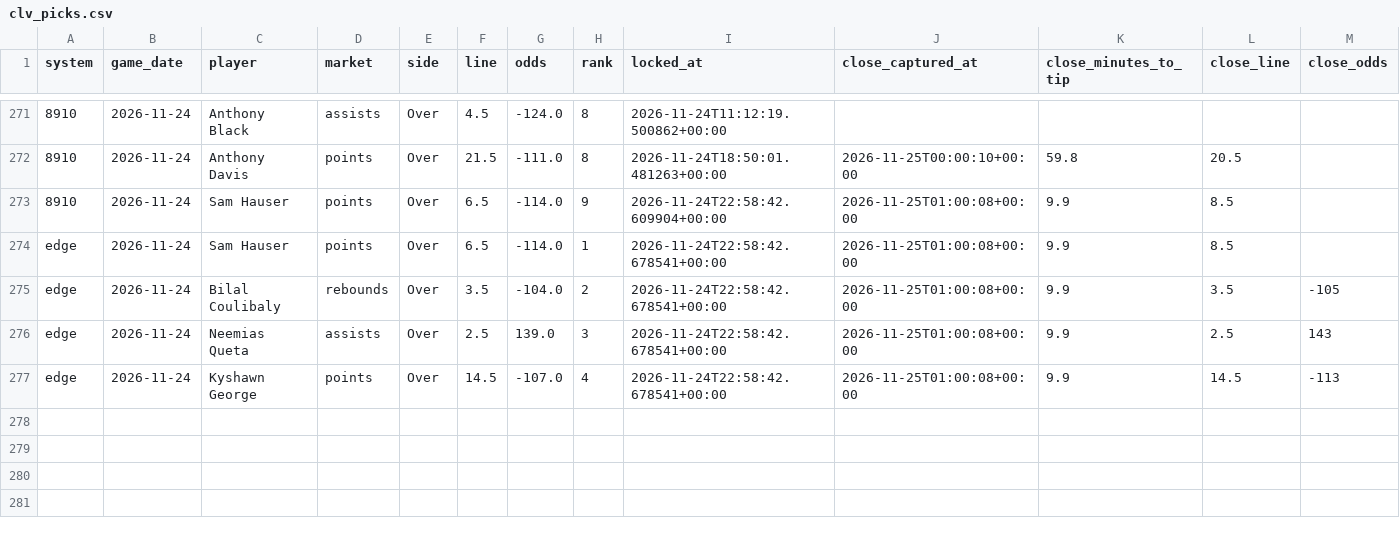
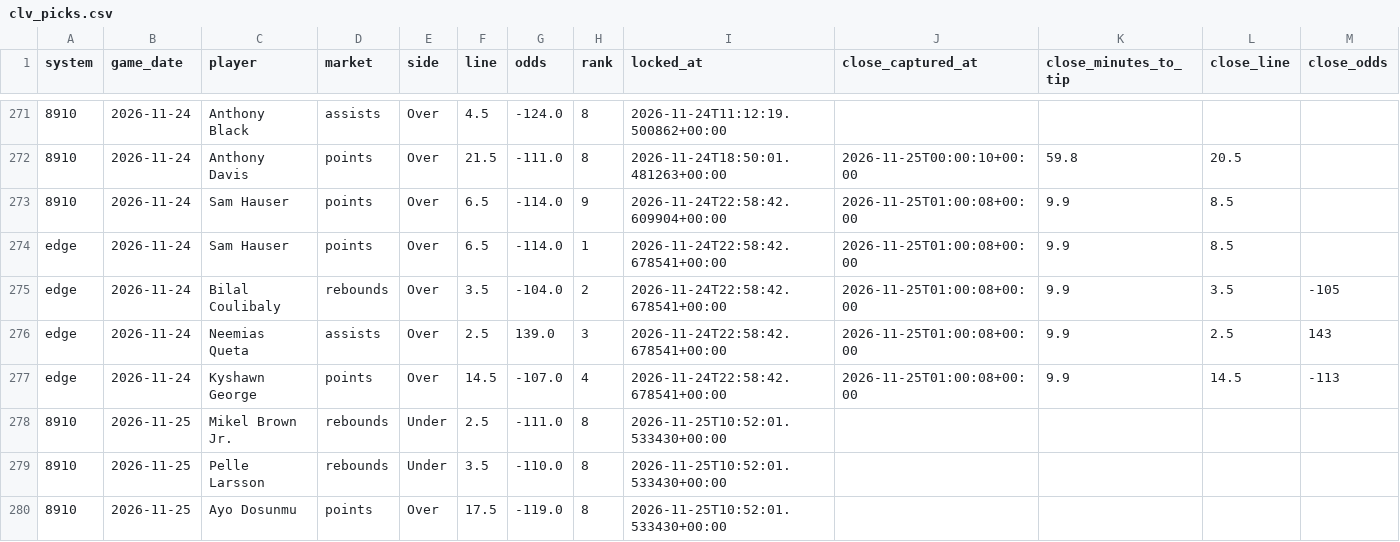
Before and after one commit to skbrillo/prop-analyzer, a CSV file: docs/clv_picks.csv, drawn as a sheet; only a part is shown, gaps mark what is left out; rows hold the shown columns only; the diff names each change by its address in the sheet, - before the commit and + after, or states it on an @@ line.

```diff
--- a/docs/clv_picks.csv
+++ b/docs/clv_picks.csv
+row 278: 8910 | 2026-11-25 | Mikel Brown Jr. | rebounds | Under | 2.5 | -111.0 | 8 | 2026-11-25T10:52:01.533430+00:00
+row 279: 8910 | 2026-11-25 | Pelle Larsson | rebounds | Under | 3.5 | -110.0 | 8 | 2026-11-25T10:52:01.533430+00:00
+row 280: 8910 | 2026-11-25 | Ayo Dosunmu | points | Over | 17.5 | -119.0 | 8 | 2026-11-25T10:52:01.533430+00:00
```
Also changed, not shown: data/sample_odds.csv, docs/edge_top25.csv, 15 other files.
